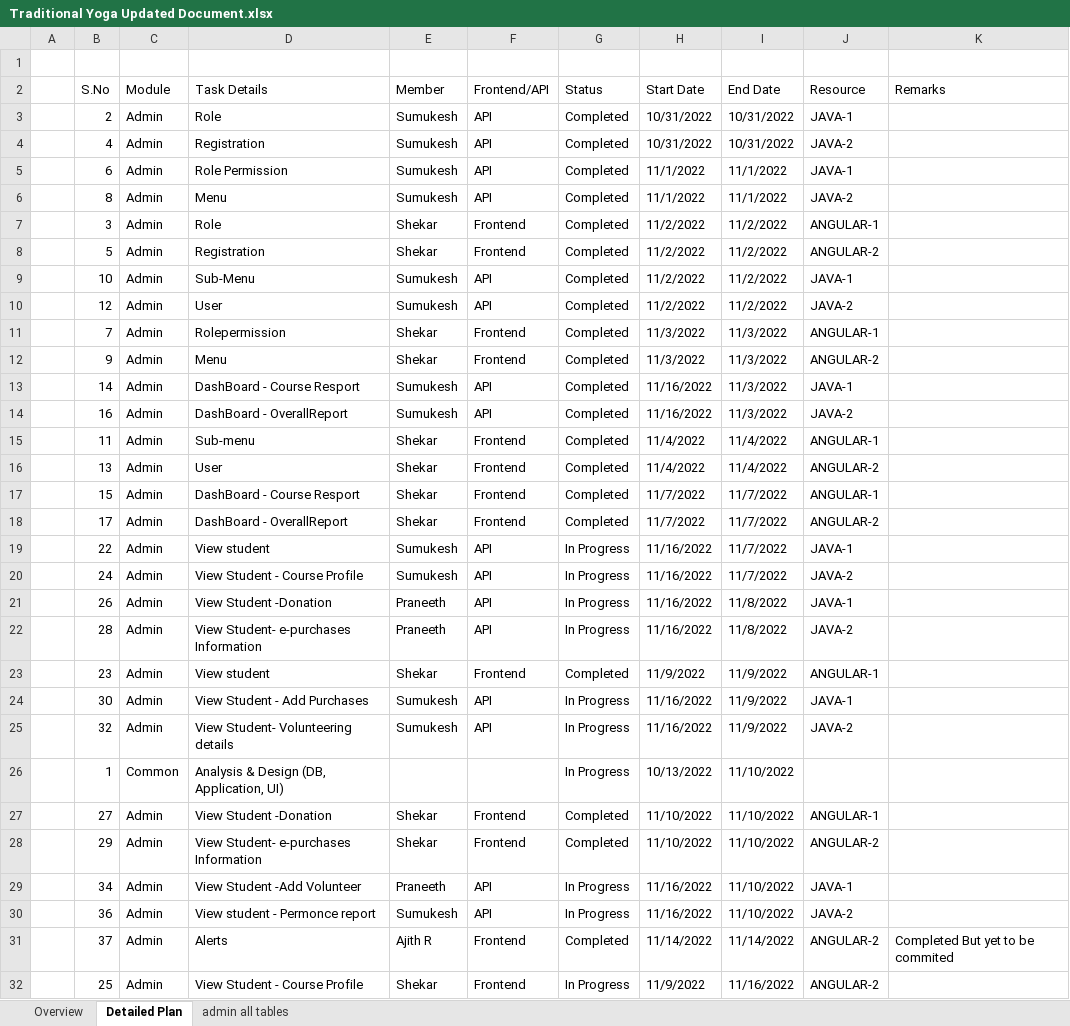
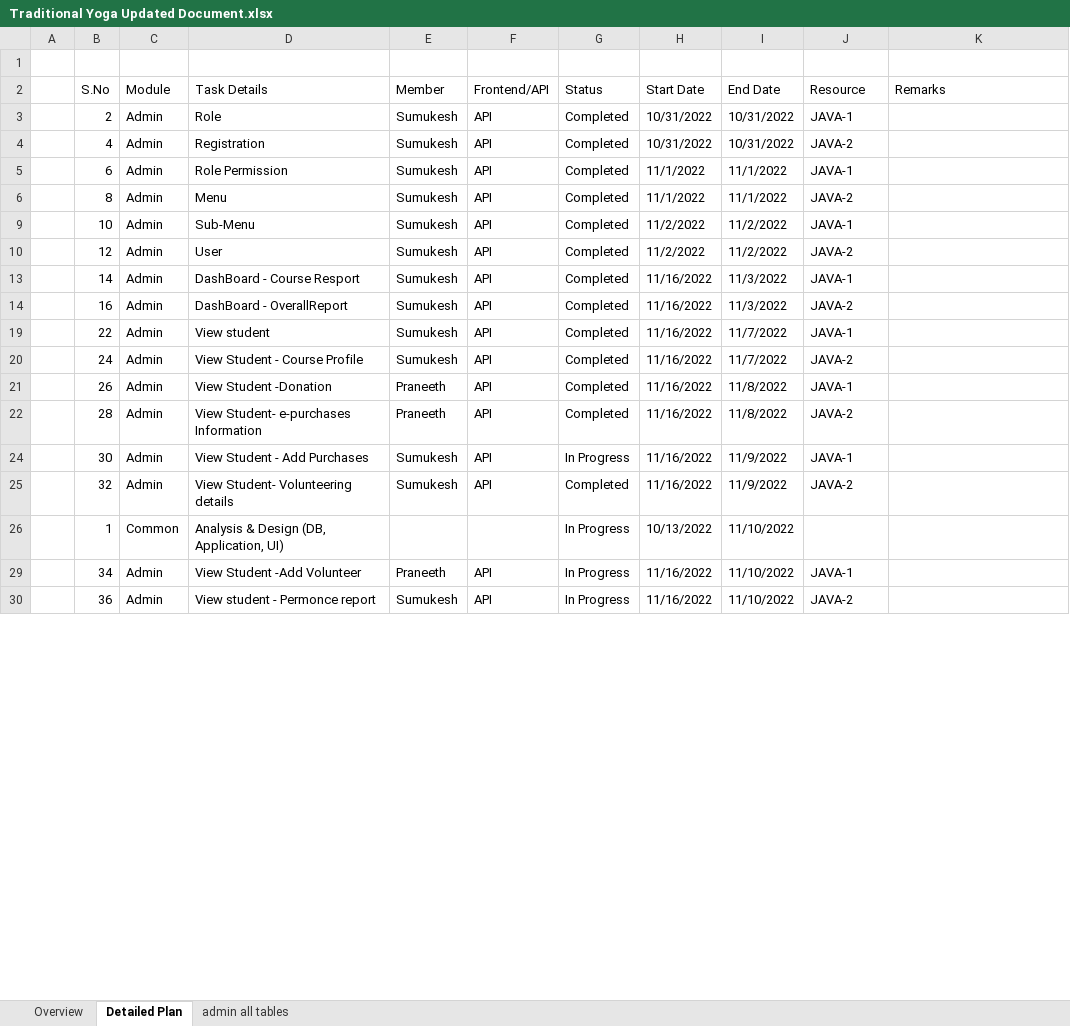
Before and after one commit to praneeth-bigtapp/yoga_excelsheet, an Excel workbook: Traditional Yoga Updated Document.xlsx, sheet Detailed Plan, drawn as a sheet; only a part is shown; values as stored, in another font and other column widths than the file's, no cell formats; conditional formats not drawn; the diff covers the shown part only; the diff names each change by its address in the sheet, - before the commit and + after, or states it on an @@ line.

Commit message:
committed on 23

```diff
--- a/Traditional Yoga Updated Document.xlsx (sheet Detailed Plan)
+++ b/Traditional Yoga Updated Document.xlsx (sheet Detailed Plan)
@@ row 7 hidden:  | 3 | Admin | Role | Shekar | Frontend | Completed | 11/2/2022 | 11/2/2022 | ANGULAR-1 @@
@@ row 8 hidden:  | 5 | Admin | Registration | Shekar | Frontend | Completed | 11/2/2022 | 11/2/2022 | ANGULAR-2 @@
@@ row 11 hidden:  | 7 | Admin | Rolepermission | Shekar | Frontend | Completed | 11/3/2022 | 11/3/2022 | ANGULAR-1 @@
@@ row 12 hidden:  | 9 | Admin | Menu | Shekar | Frontend | Completed | 11/3/2022 | 11/3/2022 | ANGULAR-2 @@
@@ row 15 hidden:  | 11 | Admin | Sub-menu | Shekar | Frontend | Completed | 11/4/2022 | 11/4/2022 | ANGULAR-1 @@
@@ row 16 hidden:  | 13 | Admin | User | Shekar | Frontend | Completed | 11/4/2022 | 11/4/2022 | ANGULAR-2 @@
@@ row 17 hidden:  | 15 | Admin | DashBoard - Course Resport | Shekar | Frontend | Completed | 11/7/2022 | 11/7/2022 | ANGULAR-1 @@
@@ row 18 hidden:  | 17 | Admin | DashBoard - OverallReport | Shekar | Frontend | Completed | 11/7/2022 | 11/7/2022 | ANGULAR-2 @@
-G19:G22 (Status): In Progress
+G19:G22 (Status): Completed
@@ row 23 hidden:  | 23 | Admin | View student | Shekar | Frontend | Completed | 11/9/2022 | 11/9/2022 | ANGULAR-1 @@
-G25 (Status): In Progress
+G25 (Status): Completed
@@ row 27 hidden:  | 27 | Admin | View Student -Donation | Shekar | Frontend | Completed | 11/10/2022 | 11/10/2022 | ANGULAR-1 @@
@@ row 28 hidden:  | 29 | Admin | View Student- e-purchases Information | Shekar | Frontend | Completed | 11/10/2022 | 11/10/2022 | ANGULAR-2 @@
@@ row 31 hidden:  | 37 | Admin | Alerts | Ajith R | Frontend | Completed | 11/14/2022 | 11/14/2022 | ANGULAR-2 | Completed But yet to be commited @@
-row 32:  | 25 | Admin | View Student - Course Profile | Shekar | Frontend | In Progress | 11/9/2022 | 11/16/2022 | ANGULAR-2
```
Also changed, not shown: 16 hidden or unhidden rows and 12 edited cells elsewhere in this sheet, cell formats.
